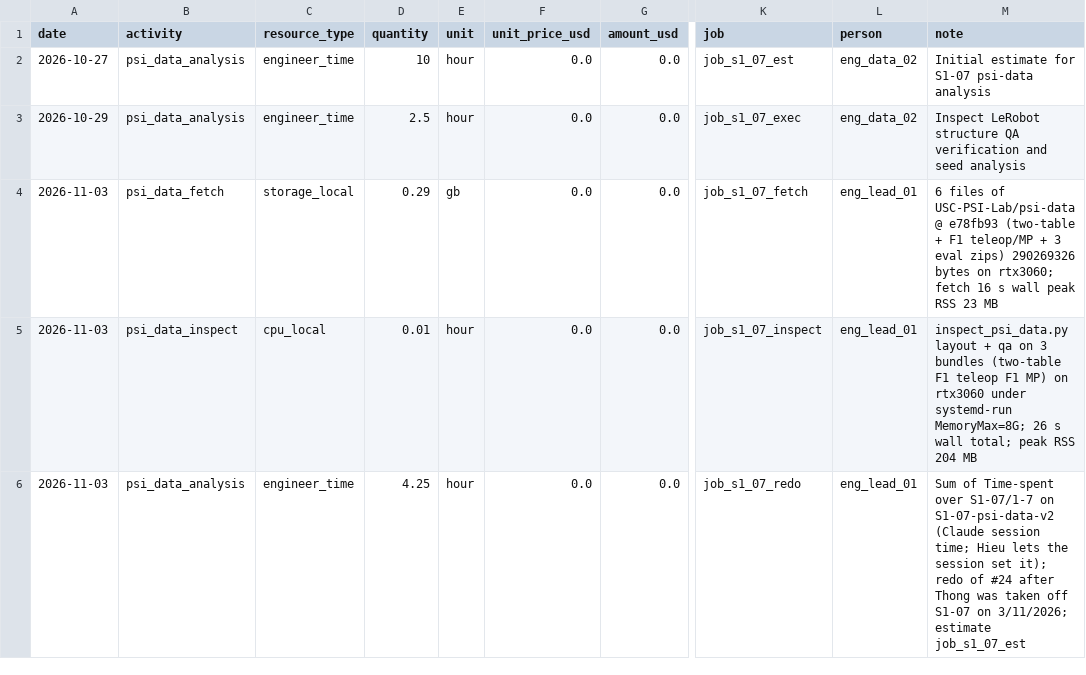
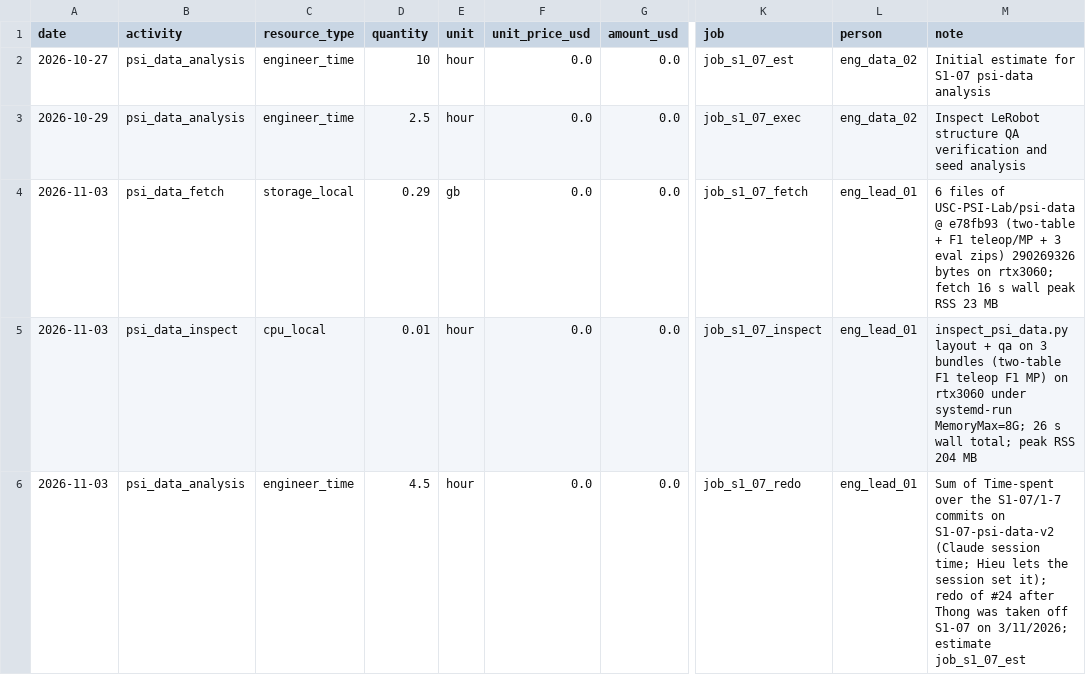
Before and after one commit to hiwe0305/denso-challenge, a CSV file: docs/g0/ledger/S1-07.csv, drawn as a sheet; only a part is shown, gaps mark what is left out; the diff names each change by its address in the sheet, - before the commit and + after, or states it on an @@ line.

```diff
--- a/docs/g0/ledger/S1-07.csv
+++ b/docs/g0/ledger/S1-07.csv
-D6 (quantity): 4.25
+D6 (quantity): 4.5
-M6 (note): …Time-spent over S1-07/1-7 on S1-07-psi-data-v2…
+M6 (note): …Time-spent over the S1-07/1-7 commits on S1-07-psi-data-v2…
```
Also changed, not shown: 2 other files.
